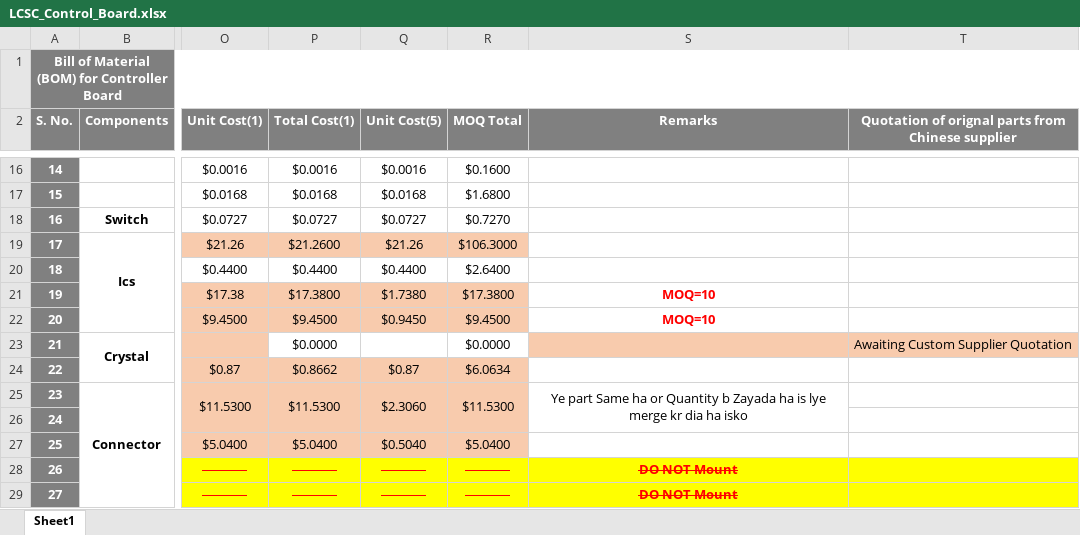
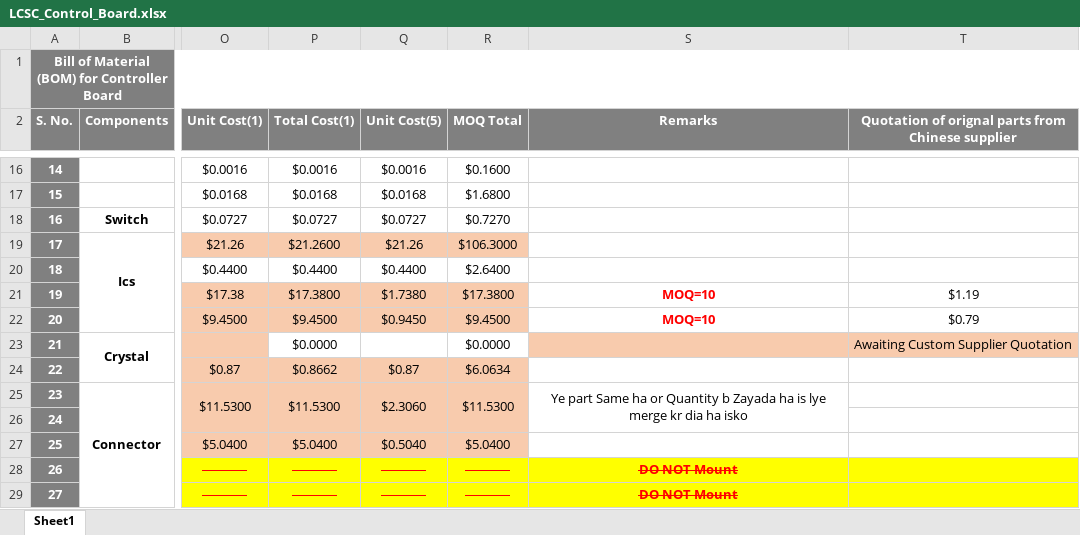
Before and after one commit to eSpark-Backup/christian-raun-ethercat-design, an Excel workbook: Deliverables/Control_Board/BOM/LCSC_Control_Board.xlsx, sheet Sheet1, drawn as a sheet; only a part is shown, gaps mark what is left out; values as stored, in another font and other column widths than the file's, no borders; conditional formats not drawn; the diff names each change by its address in the sheet, - before the commit and + after, or states it on an @@ line.

Commit message:
#8 Custom supplier ki price update kr di BOM me kuch parts out of stock han quotation me

```diff
--- a/Deliverables/Control_Board/BOM/LCSC_Control_Board.xlsx (sheet Sheet1)
+++ b/Deliverables/Control_Board/BOM/LCSC_Control_Board.xlsx (sheet Sheet1)
-T21: (empty)
+T21: $1.19
-T22: (empty)
+T22: $0.79
```
Also changed, not shown: Deliverables/Interface_Board/BOM/LCSC_Interface_Board.xlsx.
